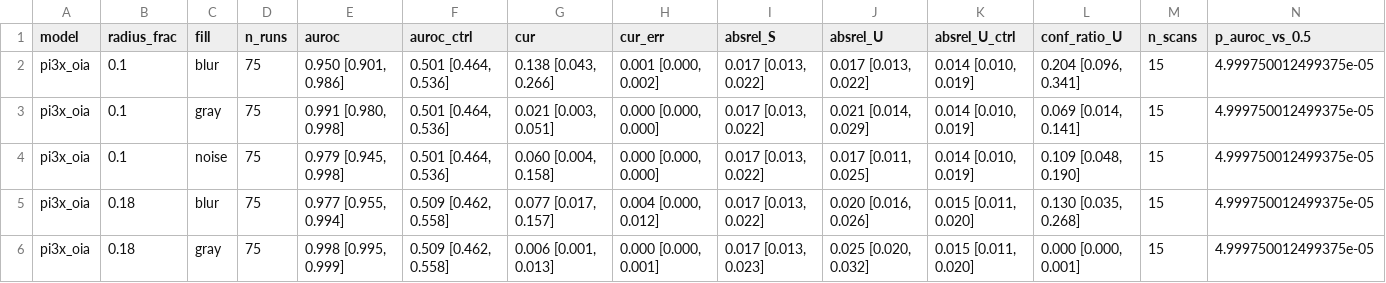
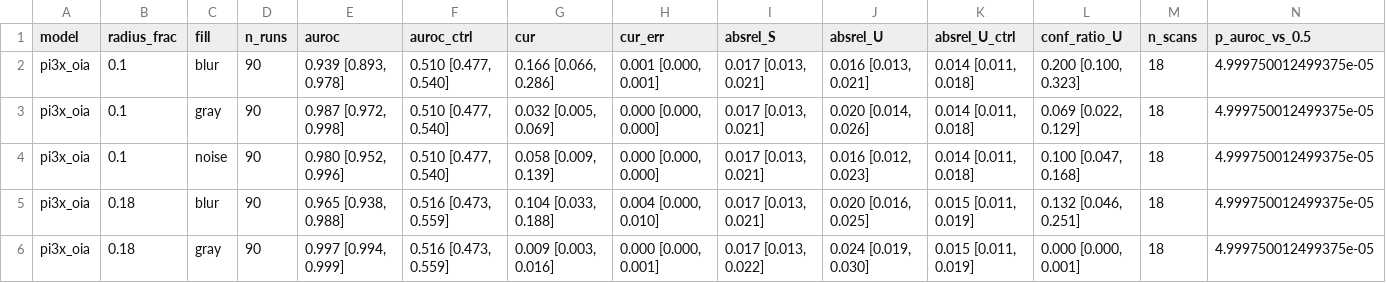
Before and after one commit to prajak002/DTU-3D-reconstruction, a CSV file: results/P3-oia-co3d/P3-oia-co3d_summary.csv, drawn as a sheet; only a part is shown; the diff covers the shown part only.

Commit message:
Paper: abstention and fixed-threshold results from the per-pixel scores, last pending cells filled, body on eight pages; PDFs rebuilt; dump analysis summaries, complete Pi3X CO3Dv2 control rows; registry

```diff
--- a/results/P3-oia-co3d/P3-oia-co3d_summary.csv
+++ b/results/P3-oia-co3d/P3-oia-co3d_summary.csv
@@ -1,6 +1,6 @@
 model,radius_frac,fill,n_runs,auroc,auroc_ctrl,cur,cur_err,absrel_S,absrel_U,absrel_U_ctrl,conf_ratio_U,n_scans,p_auroc_vs_0.5
-pi3x_oia,0.1,blur,75,"0.950 [0.901, 0.986]","0.501 [0.464, 0.536]","0.138 [0.043, 0.266]","0.001 [0.000, 0.002]","0.017 [0.013, 0.022]","0.017 [0.013, 0.022]","0.014 [0.010, 0.019]","0.204 [0.096, 0.341]",15,4.999750012499375e-05
-pi3x_oia,0.1,gray,75,"0.991 [0.980, 0.998]","0.501 [0.464, 0.536]","0.021 [0.003, 0.051]","0.000 [0.000, 0.000]","0.017 [0.013, 0.022]","0.021 [0.014, 0.029]","0.014 [0.010, 0.019]","0.069 [0.014, 0.141]",15,4.999750012499375e-05
-pi3x_oia,0.1,noise,75,"0.979 [0.945, 0.998]","0.501 [0.464, 0.536]","0.060 [0.004, 0.158]","0.000 [0.000, 0.000]","0.017 [0.013, 0.022]","0.017 [0.011, 0.025]","0.014 [0.010, 0.019]","0.109 [0.048, 0.190]",15,4.999750012499375e-05
-pi3x_oia,0.18,blur,75,"0.977 [0.955, 0.994]","0.509 [0.462, 0.558]","0.077 [0.017, 0.157]","0.004 [0.000, 0.012]","0.017 [0.013, 0.022]","0.020 [0.016, 0.026]","0.015 [0.011, 0.020]","0.130 [0.035, 0.268]",15,4.999750012499375e-05
-pi3x_oia,0.18,gray,75,"0.998 [0.995, 0.999]","0.509 [0.462, 0.558]","0.006 [0.001, 0.013]","0.000 [0.000, 0.001]","0.017 [0.013, 0.023]","0.025 [0.020, 0.032]","0.015 [0.011, 0.020]","0.000 [0.000, 0.001]",15,4.999750012499375e-05
+pi3x_oia,0.1,blur,90,"0.939 [0.893, 0.978]","0.510 [0.477, 0.540]","0.166 [0.066, 0.286]","0.001 [0.000, 0.001]","0.017 [0.013, 0.021]","0.016 [0.013, 0.021]","0.014 [0.011, 0.018]","0.200 [0.100, 0.323]",18,4.999750012499375e-05
+pi3x_oia,0.1,gray,90,"0.987 [0.972, 0.998]","0.510 [0.477, 0.540]","0.032 [0.005, 0.069]","0.000 [0.000, 0.000]","0.017 [0.013, 0.021]","0.020 [0.014, 0.026]","0.014 [0.011, 0.018]","0.069 [0.022, 0.129]",18,4.999750012499375e-05
+pi3x_oia,0.1,noise,90,"0.980 [0.952, 0.996]","0.510 [0.477, 0.540]","0.058 [0.009, 0.139]","0.000 [0.000, 0.000]","0.017 [0.013, 0.021]","0.016 [0.012, 0.023]","0.014 [0.011, 0.018]","0.100 [0.047, 0.168]",18,4.999750012499375e-05
+pi3x_oia,0.18,blur,90,"0.965 [0.938, 0.988]","0.516 [0.473, 0.559]","0.104 [0.033, 0.188]","0.004 [0.000, 0.010]","0.017 [0.013, 0.021]","0.020 [0.016, 0.025]","0.015 [0.011, 0.019]","0.132 [0.046, 0.251]",18,4.999750012499375e-05
+pi3x_oia,0.18,gray,90,"0.997 [0.994, 0.999]","0.516 [0.473, 0.559]","0.009 [0.003, 0.016]","0.000 [0.000, 0.001]","0.017 [0.013, 0.022]","0.024 [0.019, 0.030]","0.015 [0.011, 0.019]","0.000 [0.000, 0.001]",18,4.999750012499375e-05
```
Also changed, not shown: 6 added rows and 10 edited cells elsewhere in this file, 19 other files.
